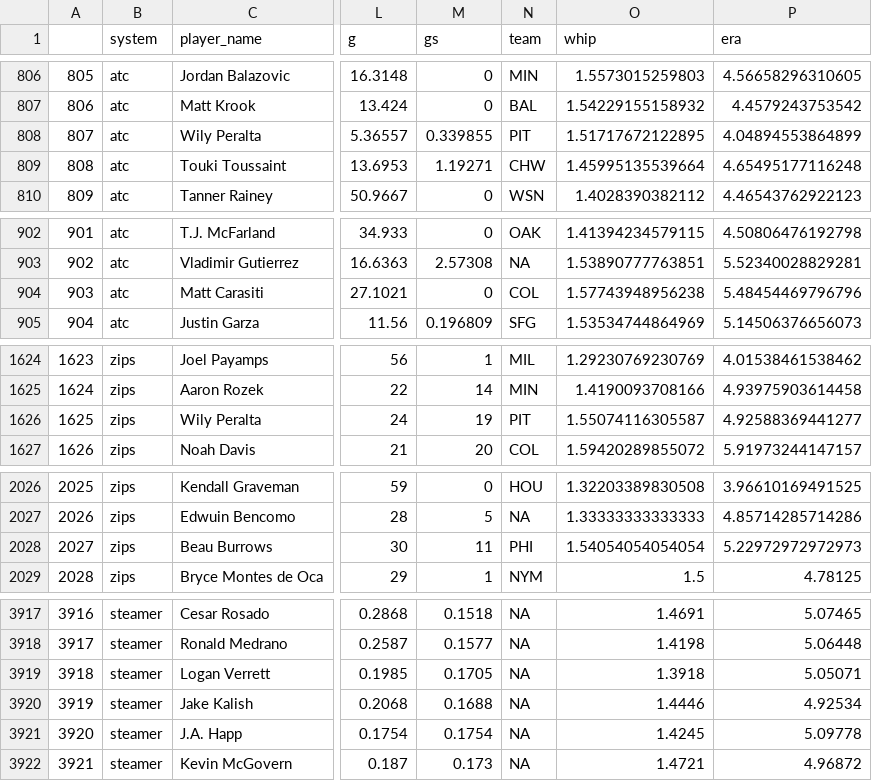
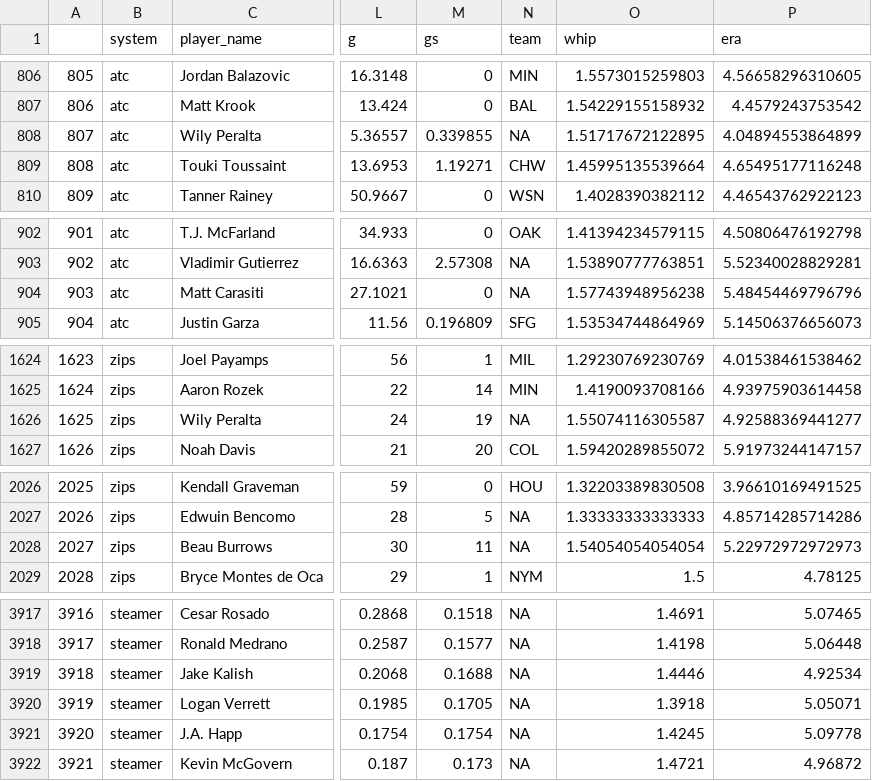
Before and after one commit to bdidds2/Betting, a CSV file: ottoneu/pitchers_df.csv, drawn as a sheet; only a part is shown, gaps mark what is left out; addresses are those after the commit; the diff covers the shown part only; the diff names each change by its address in the sheet, - before the commit and + after, or states it on an @@ line.

```diff
--- a/ottoneu/pitchers_df.csv
+++ b/ottoneu/pitchers_df.csv
-N808 (team): PIT
+N808 (team): NA
-N904 (team): COL
+N904 (team): NA
-N1626 (team): PIT
+N1626 (team): NA
-N2028 (team): PHI
+N2028 (team): NA
@@ column A renumbered between rows 3919 and 7748 @@
@@ row 3919 moved to row 3920: 3919 @@
```
Also changed, not shown: 2 moved rows and 13 edited cells elsewhere in this file, ottoneu/all_hitters.csv, ottoneu/all_pitchers.csv, 4 other files.
